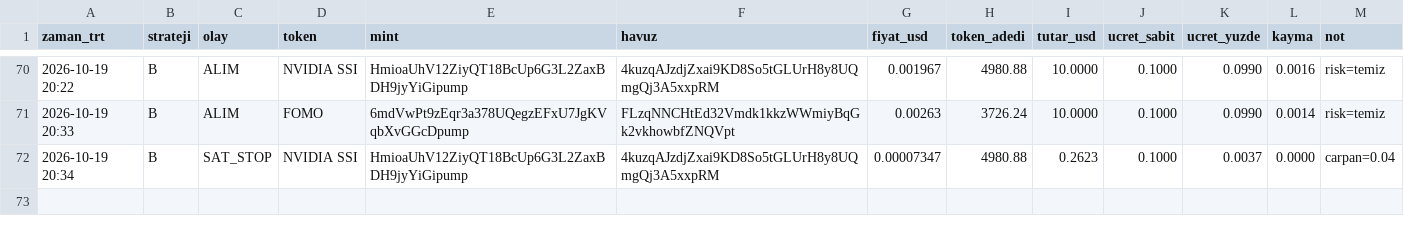
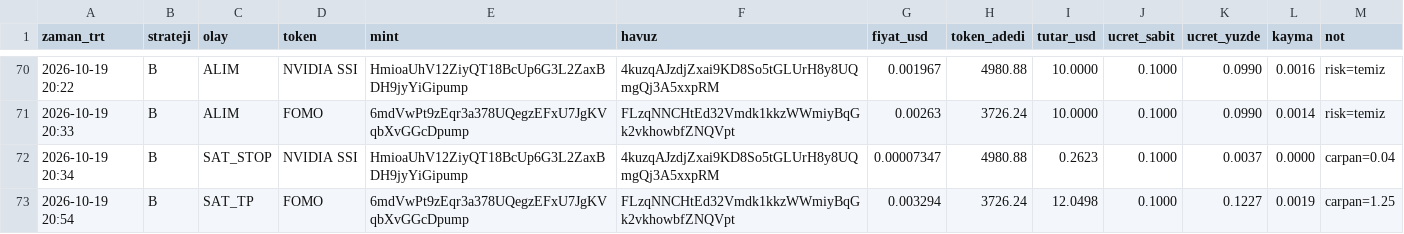
Before and after one commit to FurkanGulerci/memecoin-demo, a CSV file: trades.csv, drawn as a sheet; only a part is shown, gaps mark what is left out; the diff names each change by its address in the sheet, - before the commit and + after, or states it on an @@ line.

```diff
--- a/trades.csv
+++ b/trades.csv
+row 73: 2026-10-19 20:54 | B | SAT_TP | FOMO | 6mdVwPt9zEqr3a378UQegzEFxU7JgKVqbXvGGcDpump | FLzqNNCHtEd32Vmdk1kkzWWmiyBqGk2vkhowbfZNQVpt | 0.003294 | 3726.24 | 12.0498 | 0.1000 | 0.1227 | 0.0019 | carpan=1.25
```
Also changed, not shown: positions.csv, 1 other file.
